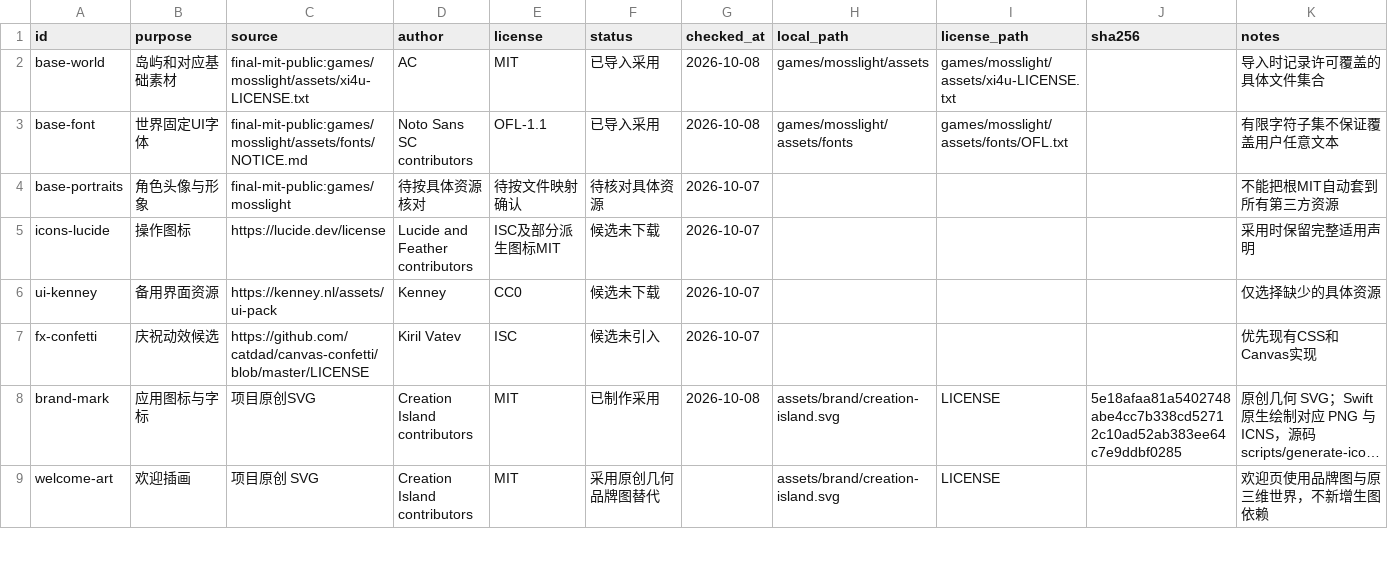
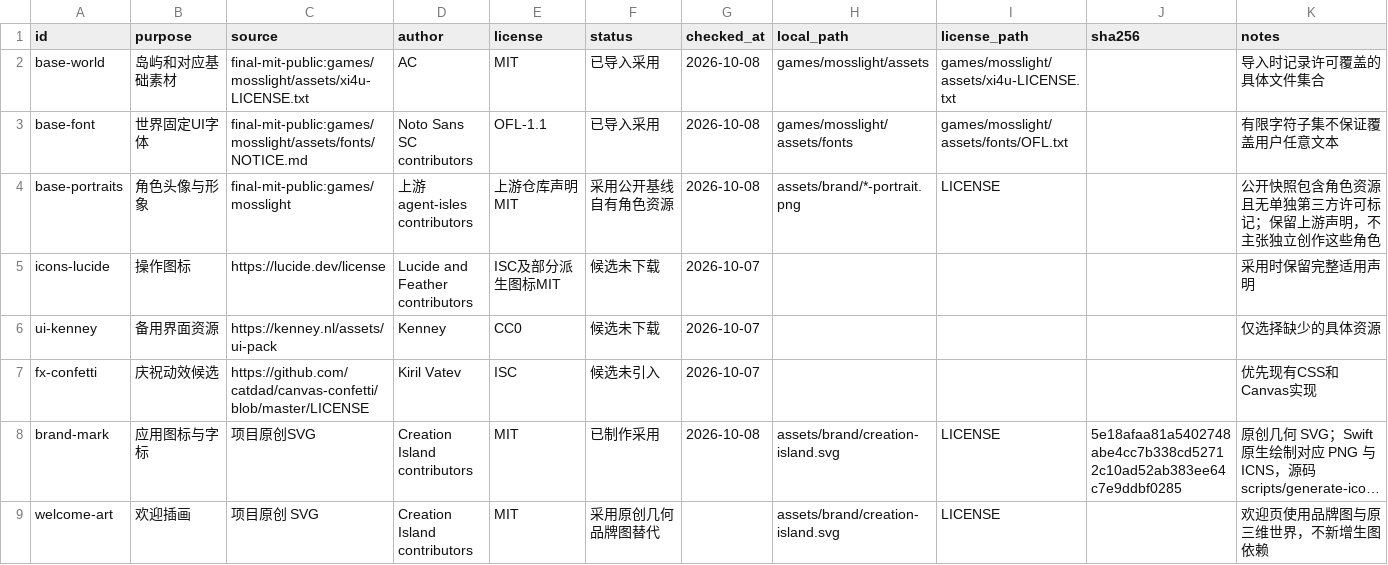
Before and after one commit to ruijayfeng/creation-island, a CSV file: docs/asset-register.csv, drawn as a sheet; only a part is shown; long unchanged cells end in ….

```diff
--- a/docs/asset-register.csv
+++ b/docs/asset-register.csv
@@ -3,3 +3,3 @@ base-world,岛屿和对应基础素材,final-mit-public:games/mosslight/assets/x
 base-font,世界固定UI字体,final-mit-public:games/mosslight/assets/fonts/NOTICE.md,Noto Sans SC contributors,OFL-1.1,已导入采用,2026-10-08,games/mosslight/assets/fonts,games/mosslight/assets/fonts/OFL.txt,,有限字符子集不保证覆盖用户任意文本
-base-portraits,角色头像与形象,final-mit-public:games/mosslight,待按具体资源核对,待按文件映射确认,待核对具体资源,2026-10-07,,,,不能把根MIT自动套到所有第三方资源
+base-portraits,角色头像与形象,final-mit-public:games/mosslight,上游 agent-isles contributors,上游仓库声明 MIT,采用公开基线自有角色资源,2026-10-08,assets/brand/*-portrait.png,LICENSE,,公开快照包含角色资源且无单独第三方许可标记；保留上游声明，不主张独立创作这些角色
 icons-lucide,操作图标,https://lucide.dev/license,Lucide and Feather contributors,ISC及部分派生图标MIT,候选未下载,2026-10-07,,,,采用时保留完整适用声明
```
Also changed, not shown: 29 other files.
